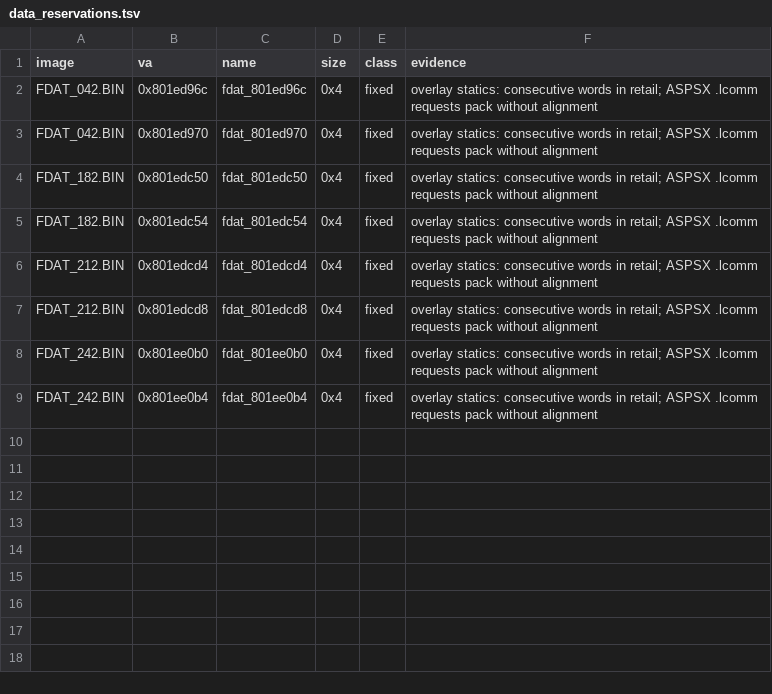
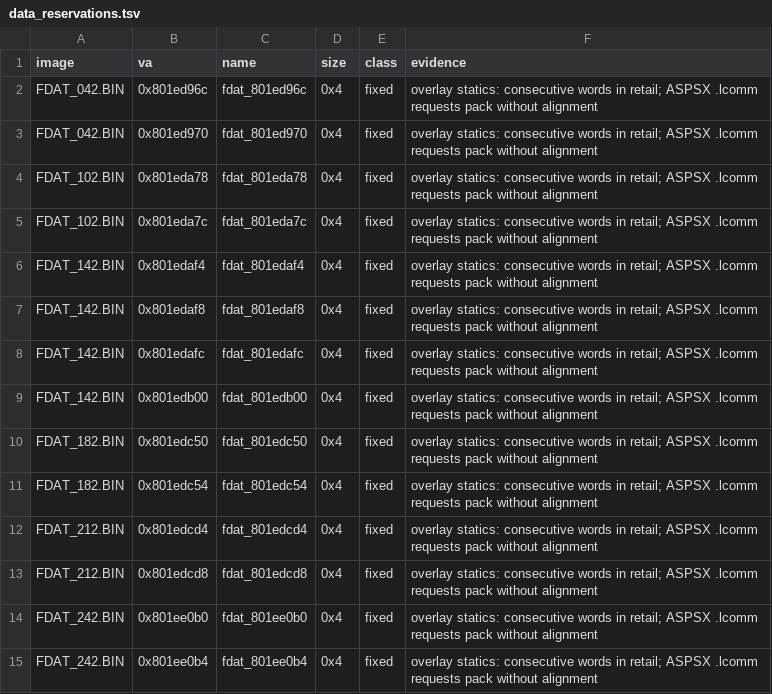
Before and after one commit to Voicedrew11/shadow-tower-decomp, a TSV file: config/retail/data_reservations.tsv, drawn as a sheet.

```diff
--- a/config/retail/data_reservations.tsv
+++ b/config/retail/data_reservations.tsv
@@ -3,2 +3,8 @@ FDAT_042.BIN	0x801ed96c	fdat_801ed96c	0x4	fixed	overlay statics: consecutive wor
 FDAT_042.BIN	0x801ed970	fdat_801ed970	0x4	fixed	overlay statics: consecutive words in retail; ASPSX .lcomm requests pack without alignment
+FDAT_102.BIN	0x801eda78	fdat_801eda78	0x4	fixed	overlay statics: consecutive words in retail; ASPSX .lcomm requests pack without alignment
+FDAT_102.BIN	0x801eda7c	fdat_801eda7c	0x4	fixed	overlay statics: consecutive words in retail; ASPSX .lcomm requests pack without alignment
+FDAT_142.BIN	0x801edaf4	fdat_801edaf4	0x4	fixed	overlay statics: consecutive words in retail; ASPSX .lcomm requests pack without alignment
+FDAT_142.BIN	0x801edaf8	fdat_801edaf8	0x4	fixed	overlay statics: consecutive words in retail; ASPSX .lcomm requests pack without alignment
+FDAT_142.BIN	0x801edafc	fdat_801edafc	0x4	fixed	overlay statics: consecutive words in retail; ASPSX .lcomm requests pack without alignment
+FDAT_142.BIN	0x801edb00	fdat_801edb00	0x4	fixed	overlay statics: consecutive words in retail; ASPSX .lcomm requests pack without alignment
 FDAT_182.BIN	0x801edc50	fdat_801edc50	0x4	fixed	overlay statics: consecutive words in retail; ASPSX .lcomm requests pack without alignment
```
Also changed, not shown: config/retail/data_identities.tsv, 8 other files.
